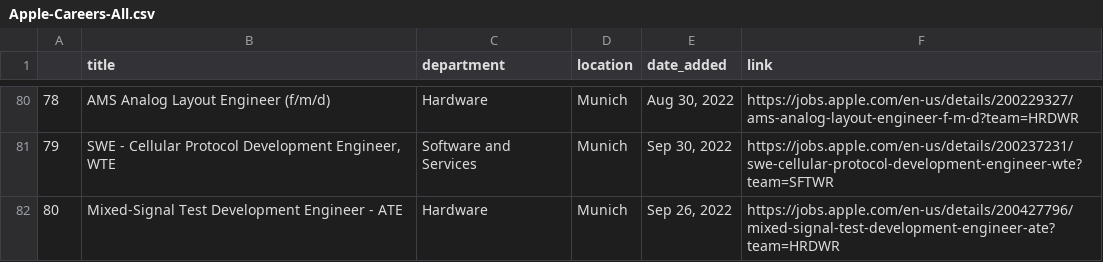
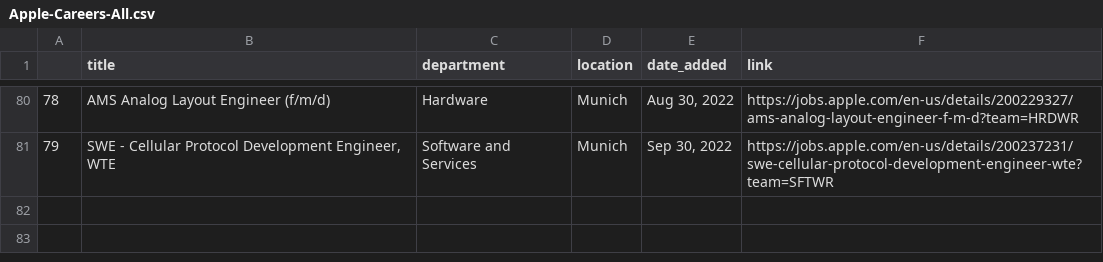
Before and after one commit to FrederikNiesner/scheduled-jobs, a CSV file: jobs-scraper/apple/Apple-Careers-All.csv, drawn as a sheet; only a part is shown, gaps mark what is left out; the diff names each change by its address in the sheet, - before the commit and + after, or states it on an @@ line.

Commit message:
testing csv. diffs

```diff
--- a/jobs-scraper/apple/Apple-Careers-All.csv
+++ b/jobs-scraper/apple/Apple-Careers-All.csv
-row 82: 80 | Mixed-Signal Test Development Engineer - ATE | Hardware | Munich | Sep 26, 2022 | https://jobs.apple.com/en-us/details/200427796/mixed-signal-test-development-engineer-ate?team=HRDWR
```
